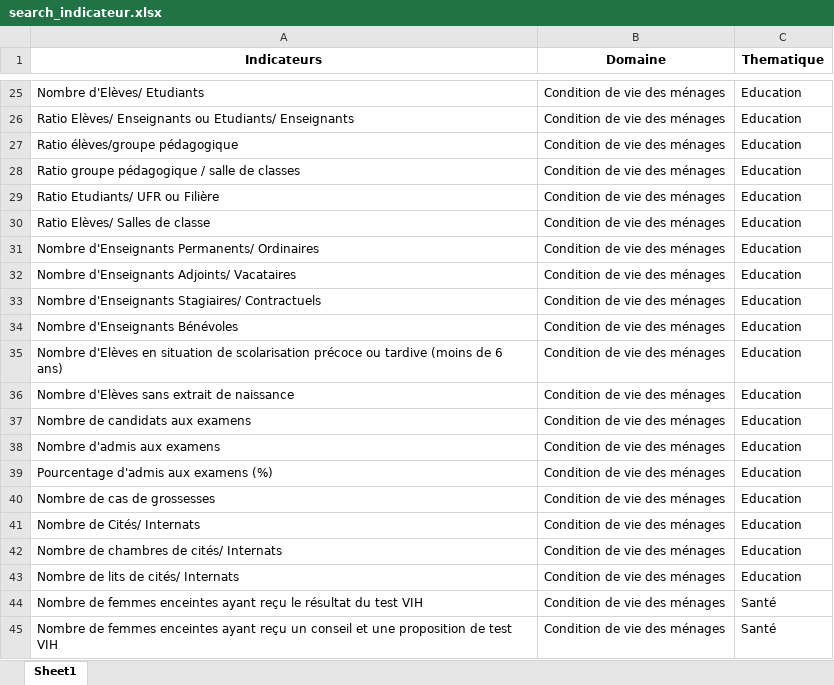
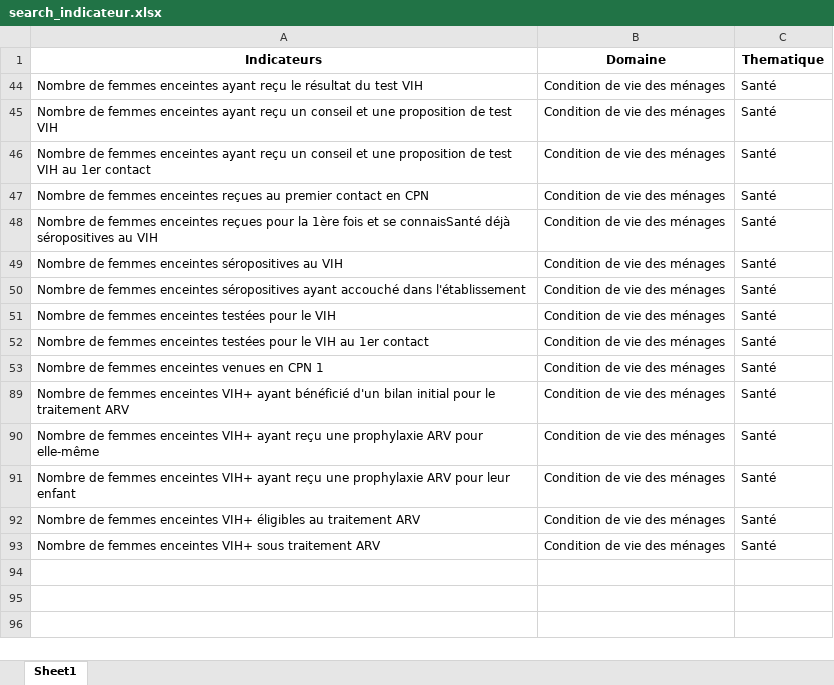
Before and after one commit to devskills365/app_anstat_vf, an Excel workbook: OneDrive - GOUVCI/DCSARD/Action_Regionale/App/dashbord-Anstat-version_V2_atelier/dashbord-Anstat-version_V2_atelier/search_indicateur.xlsx, sheet Sheet1, drawn as a sheet; only a part is shown, gaps mark what is left out; the shorter side is filled out with more unchanged rows; values as stored, in another font and other column widths than the file's, no borders; conditional formats not drawn; the diff covers the shown part only; the diff names each change by its address in the sheet, - before the commit and + after, or states it on an @@ line.

```diff
--- a/OneDrive - GOUVCI/DCSARD/Action_Regionale/App/dashbord-Anstat-version_V2_atelier/dashbord-Anstat-version_V2_atelier/search_indicateur.xlsx (sheet Sheet1)
+++ b/OneDrive - GOUVCI/DCSARD/Action_Regionale/App/dashbord-Anstat-version_V2_atelier/dashbord-Anstat-version_V2_atelier/search_indicateur.xlsx (sheet Sheet1)
@@ row 25 hidden: Nombre d'Elèves/ Etudiants | Condition de vie des ménages | Education @@
@@ row 26 hidden: Ratio Elèves/ Enseignants ou Etudiants/ Enseignants | Condition de vie des ménages | Education @@
@@ row 27 hidden: Ratio élèves/groupe pédagogique | Condition de vie des ménages | Education @@
@@ row 28 hidden: Ratio groupe pédagogique / salle de classes | Condition de vie des ménages | Education @@
@@ row 29 hidden: Ratio Etudiants/ UFR ou Filière | Condition de vie des ménages | Education @@
@@ row 30 hidden: Ratio Elèves/ Salles de classe | Condition de vie des ménages | Education @@
@@ row 31 hidden: Nombre d'Enseignants Permanents/ Ordinaires | Condition de vie des ménages | Education @@
@@ row 32 hidden: Nombre d'Enseignants Adjoints/ Vacataires | Condition de vie des ménages | Education @@
@@ row 33 hidden: Nombre d'Enseignants Stagiaires/ Contractuels | Condition de vie des ménages | Education @@
@@ row 34 hidden: Nombre d'Enseignants Bénévoles | Condition de vie des ménages | Education @@
@@ row 35 hidden: Nombre d'Elèves en situation de scolarisation précoce ou tardive (moins de 6 ans) | Condition de vie des ménages | Education @@
@@ row 36 hidden: Nombre d'Elèves sans extrait de naissance | Condition de vie des ménages | Education @@
@@ row 37 hidden: Nombre de candidats aux examens | Condition de vie des ménages | Education @@
@@ row 38 hidden: Nombre d'admis aux examens | Condition de vie des ménages | Education @@
@@ row 39 hidden: Pourcentage d'admis aux examens (%) | Condition de vie des ménages | Education @@
@@ row 40 hidden: Nombre de cas de grossesses | Condition de vie des ménages | Education @@
@@ row 41 hidden: Nombre de Cités/ Internats | Condition de vie des ménages | Education @@
@@ row 42 hidden: Nombre de chambres de cités/ Internats | Condition de vie des ménages | Education @@
@@ row 43 hidden: Nombre de lits de cités/ Internats | Condition de vie des ménages | Education @@
```
Also changed, not shown: 634 hidden or unhidden rows elsewhere in this sheet, 22 other files.
